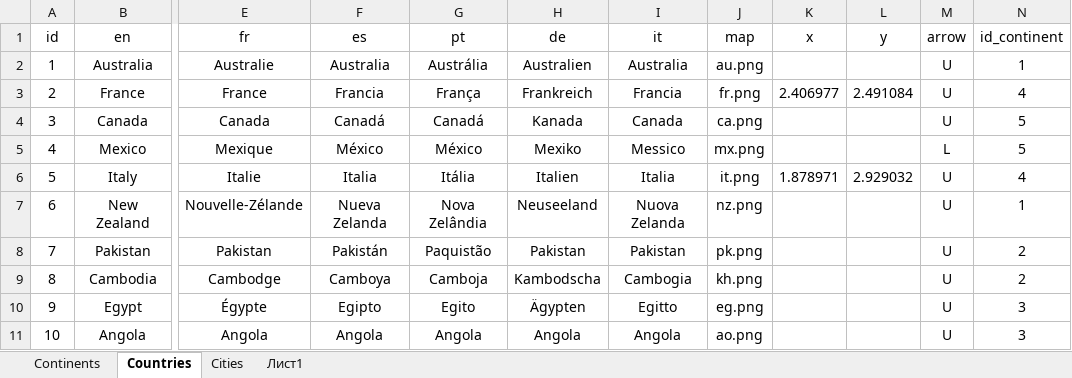
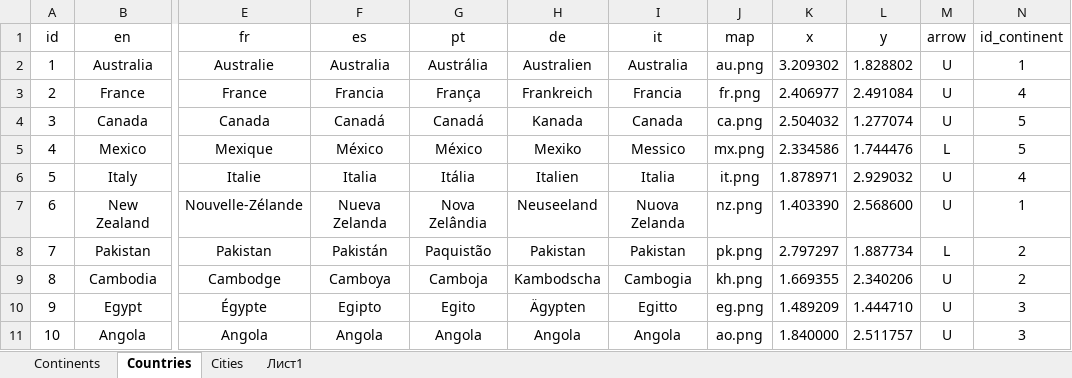
Before and after one commit to TOxaREY/Locity, an Excel workbook: MAPS_BASE/WORLD.xlsx, sheet Сountries, drawn as a sheet; only a part is shown, gaps mark what is left out; values as stored, in another font and other column widths than the file's, no borders; the diff names each change by its address in the sheet, - before the commit and + after, or states it on an @@ line.

```diff
--- a/MAPS_BASE/WORLD.xlsx (sheet Сountries)
+++ b/MAPS_BASE/WORLD.xlsx (sheet Сountries)
-K2 (x): (empty)
+K2 (x): 3.209302
-L2 (y): (empty)
+L2 (y): 1.828802
-K4 (x): (empty)
+K4 (x): 2.504032
-L4 (y): (empty)
+L4 (y): 1.277074
-K5 (x): (empty)
+K5 (x): 2.334586
-L5 (y): (empty)
+L5 (y): 1.744476
-K7 (x): (empty)
+K7 (x): 1.403390
-L7 (y): (empty)
+L7 (y): 2.568600
-K8 (x): (empty)
+K8 (x): 2.797297
-L8 (y): (empty)
+L8 (y): 1.887734
-M8 (arrow): U
+M8 (arrow): L
-K9 (x): (empty)
+K9 (x): 1.669355
-L9 (y): (empty)
+L9 (y): 2.340206
-K10 (x): (empty)
+K10 (x): 1.489209
-L10 (y): (empty)
+L10 (y): 1.444710
-K11 (x): (empty)
+K11 (x): 1.840000
-L11 (y): (empty)
+L11 (y): 2.511757
```
Also changed, not shown: sheet Сities, sheet Лист1, 39 other files.
